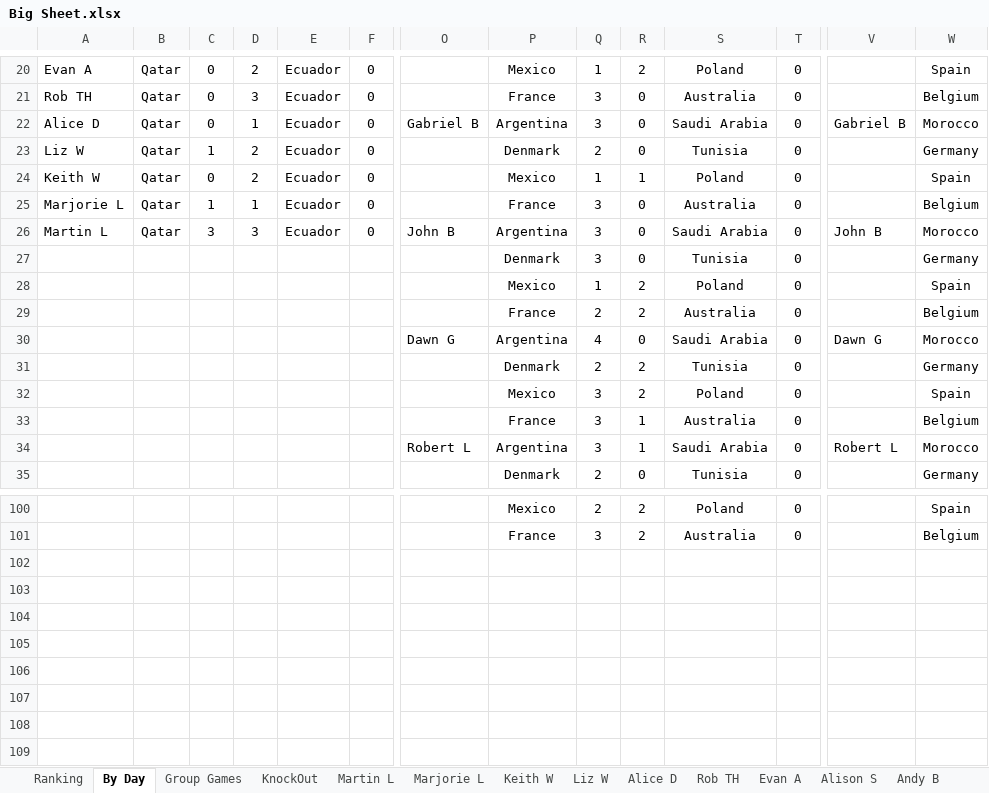
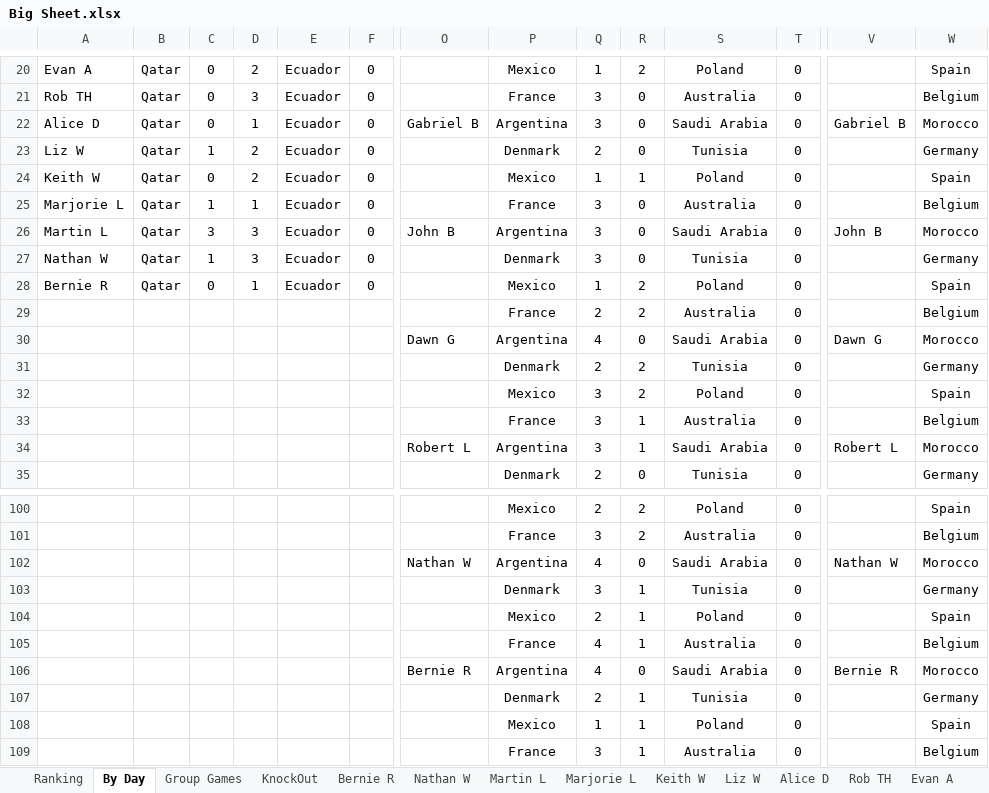
Before and after one commit to hairybloke68/FootieTake2, an Excel workbook: resources/Forms/Excel/Big Sheet.xlsx, sheet By Day, drawn as a sheet; only a part is shown, gaps mark what is left out; values as stored, in another font and other column widths than the file's, no borders; rows hold the shown columns only; the diff covers the shown part only; the diff names each change by its address in the sheet, - before the commit and + after, or states it on an @@ line.

Commit message:
Form Updates

```diff
--- a/resources/Forms/Excel/Big Sheet.xlsx (sheet By Day)
+++ b/resources/Forms/Excel/Big Sheet.xlsx (sheet By Day)
+sheet tab: Bernie R
+sheet tab: Nathan W
-A27: (empty)
+A27: Nathan W
-B27:B28: (empty)
+B27:B28: Qatar
-C27: (empty)
+C27: 1
-D27: (empty)
+D27: 3
-E27:E28: (empty)
+E27:E28: Ecuador
-F27:F28: (empty)
+F27:F28: 0
-A28: (empty)
+A28: Bernie R
-C28: (empty)
+C28: 0
-D28: (empty)
+D28: 1
+row 102:  |  |  |  |  |  | Nathan W | Argentina | 4 | 0 | Saudi Arabia | 0 | Nathan W | Morocco
+row 103:  |  |  |  |  |  |  | Denmark | 3 | 1 | Tunisia | 0 |  | Germany
+row 104:  |  |  |  |  |  |  | Mexico | 2 | 1 | Poland | 0 |  | Spain
+row 105:  |  |  |  |  |  |  | France | 4 | 1 | Australia | 0 |  | Belgium
+row 106:  |  |  |  |  |  | Bernie R | Argentina | 4 | 0 | Saudi Arabia | 0 | Bernie R | Morocco
+row 107:  |  |  |  |  |  |  | Denmark | 2 | 1 | Tunisia | 0 |  | Germany
+row 108:  |  |  |  |  |  |  | Mexico | 1 | 1 | Poland | 0 |  | Spain
+row 109:  |  |  |  |  |  |  | France | 3 | 1 | Australia | 0 |  | Belgium
```
Also changed, not shown: 32 edited cells elsewhere in this sheet, sheet Ranking, charts or pictures, 7 other files.
